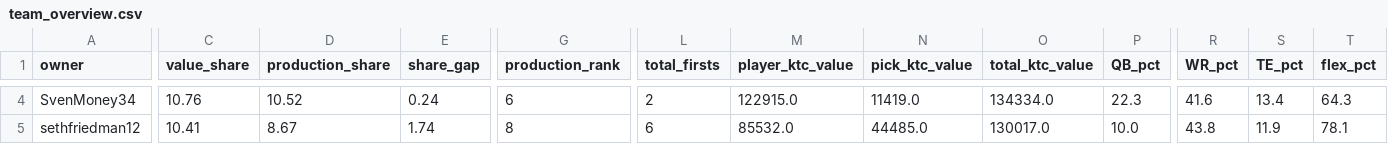
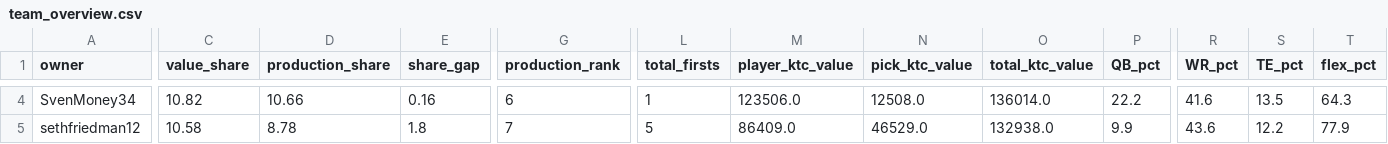
Before and after one commit to evanee1123/wilsons-moms-house, a CSV file: notebooks/tableau_exports/team_overview.csv, drawn as a sheet; only a part is shown, gaps mark what is left out; the diff covers the shown part only; the diff names each change by its address in the sheet, - before the commit and + after, or states it on an @@ line.

```diff
--- a/notebooks/tableau_exports/team_overview.csv
+++ b/notebooks/tableau_exports/team_overview.csv
-C4 (value_share): 10.76
+C4 (value_share): 10.82
-D4 (production_share): 10.52
+D4 (production_share): 10.66
-E4 (share_gap): 0.24
+E4 (share_gap): 0.16
-L4 (total_firsts): 2
+L4 (total_firsts): 1
-M4 (player_ktc_value): 122915.0
+M4 (player_ktc_value): 123506.0
-N4 (pick_ktc_value): 11419.0
+N4 (pick_ktc_value): 12508.0
-O4 (total_ktc_value): 134334.0
+O4 (total_ktc_value): 136014.0
-P4 (QB_pct): 22.3
+P4 (QB_pct): 22.2
-S4 (TE_pct): 13.4
+S4 (TE_pct): 13.5
-C5 (value_share): 10.41
+C5 (value_share): 10.58
-D5 (production_share): 8.67
+D5 (production_share): 8.78
-E5 (share_gap): 1.74
+E5 (share_gap): 1.8
-G5 (production_rank): 8
+G5 (production_rank): 7
-L5 (total_firsts): 6
+L5 (total_firsts): 5
-M5 (player_ktc_value): 85532.0
+M5 (player_ktc_value): 86409.0
-N5 (pick_ktc_value): 44485.0
+N5 (pick_ktc_value): 46529.0
-O5 (total_ktc_value): 130017.0
+O5 (total_ktc_value): 132938.0
-P5 (QB_pct): 10.0
+P5 (QB_pct): 9.9
-R5 (WR_pct): 43.8
+R5 (WR_pct): 43.6
-S5 (TE_pct): 11.9
+S5 (TE_pct): 12.2
-T5 (flex_pct): 78.1
+T5 (flex_pct): 77.9
```
Also changed, not shown: 1 added row, 1 removed row and 91 edited cells elsewhere in this file, notebooks/tableau_exports/ktc_rankings.csv, notebooks/tableau_exports/pick_portfolio.csv, 19 other files.
